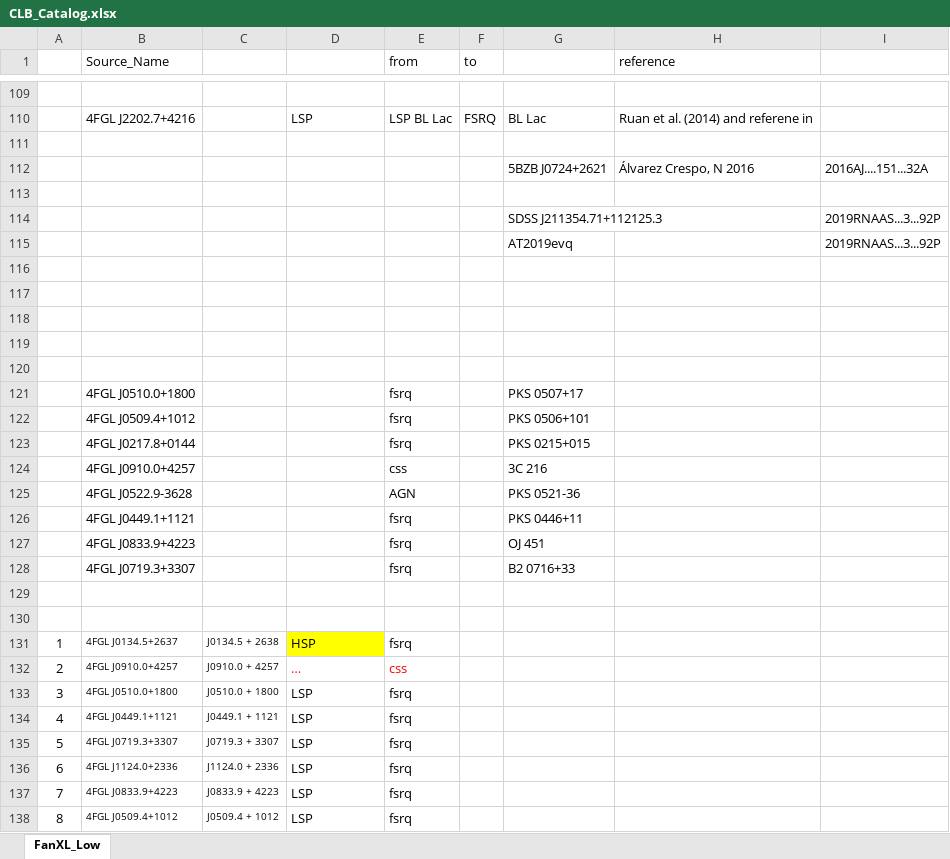
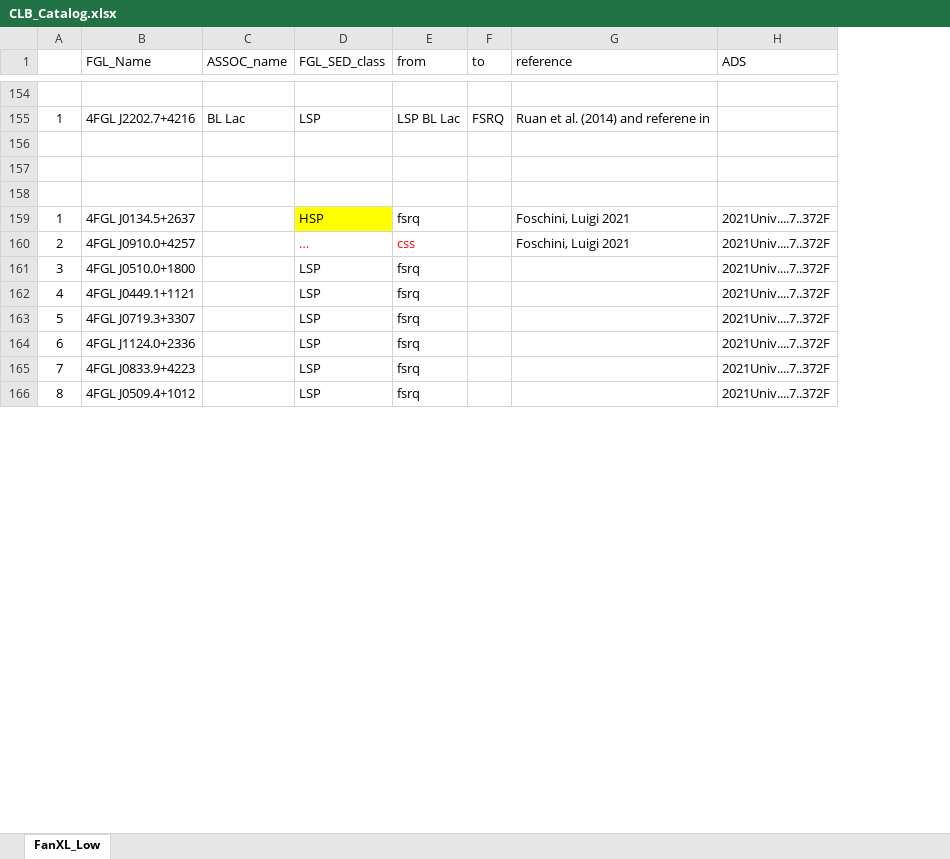
Before and after one commit to ksj7924/CLBCat, an Excel workbook: CLB_Catalog.xlsx, sheet FanXL_Low, drawn as a sheet; only a part is shown, gaps mark what is left out; values as stored, in another font and other column widths than the file's, no borders; removed rows and columns are numbered as before the commit, all else as after; the diff covers the shown part only; the diff names each change by its address in the sheet, - before the commit and + after, or states it on an @@ line.

Commit message:
Add files via upload

```diff
--- a/CLB_Catalog.xlsx (sheet FanXL_Low)
+++ b/CLB_Catalog.xlsx (sheet FanXL_Low)
-column A, rows 131-138: 1 | 2 | 3 | 4 | 5 | 6 | 7 | 8
+column A, rows 155-166: 1 |  |  |  | 1 | 2 | 3 | 4 | 5 | 6 | 7 | 8
-column C, rows 131-138: J0134.5 + 2638 | J0910.0 + 4257 | J0510.0 + 1800 | J0449.1 + 1121 | J0719.3 + 3307 | J1124.0 + 2336 | J0833.9 + 4223 | J0509.4 + 1012
+column C (ASSOC_name), row 155: BL Lac
-column G, row 110: BL Lac; row 114: SDSS J211354.71+112125.3
-column I, row 114: 2019RNAAS...3...92P
+column H (ADS), rows 159-166: all 2021Univ....7..372F
-B1: Source_Name
+B1: FGL_Name
-D1: (empty)
+D1: FGL_SED_class
@@ row 112 moved to row 174: 1 @@
-row 158:  |  |  |  |  |  | SDSS J211354.71+112125.3 |  | 2019RNAAS...3...92P
+row 158: (empty)
@@ row 115 moved to row 176: 2 @@
-row 116: (empty)
-row 117: (empty)
-row 118: (empty)
-row 119: (empty)
-row 120: (empty)
-row 121:  | 4FGL J0510.0+1800 |  |  | fsrq |  | PKS 0507+17
-row 122:  | 4FGL J0509.4+1012 |  |  | fsrq |  | PKS 0506+101
-row 123:  | 4FGL J0217.8+0144 |  |  | fsrq |  | PKS 0215+015
-row 124:  | 4FGL J0910.0+4257 |  |  | css |  | 3C 216
-row 125:  | 4FGL J0522.9-3628 |  |  | AGN |  | PKS 0521-36
-row 126:  | 4FGL J0449.1+1121 |  |  | fsrq |  | PKS 0446+11
-row 127:  | 4FGL J0833.9+4223 |  |  | fsrq |  | OJ 451
-row 128:  | 4FGL J0719.3+3307 |  |  | fsrq |  | B2 0716+33
-row 129: (empty)
-row 130: (empty)
@@ B159:B166 text size: larger @@
-G159:G160 (reference): (empty)
+G159:G160 (reference): Foschini, Luigi 2021
```
Also changed, not shown: 50 added rows, 6 edited cells and cell formats elsewhere in this sheet.
